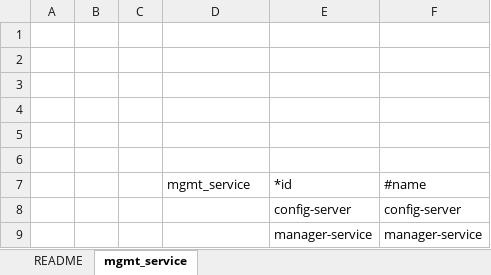
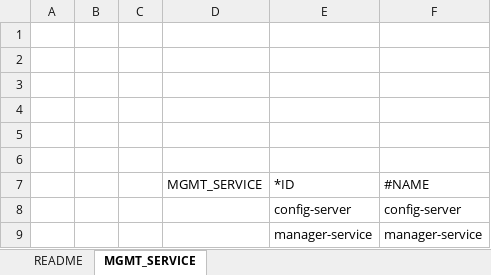
Before and after one commit to choerodon/manager-service, an Excel workbook: src/main/resources/script/db/2018-03-27-init-data.xlsx, sheet MGMT_SERVICE, drawn as a sheet; values as stored, in another font and other column widths than the file's, no borders; removed rows and columns are numbered as before the commit, all else as after; the diff names each change by its address in the sheet, - before the commit and + after, or states it on an @@ line.

```diff
--- a/src/main/resources/script/db/2018-03-27-init-data.xlsx (sheet MGMT_SERVICE)
+++ b/src/main/resources/script/db/2018-03-27-init-data.xlsx (sheet MGMT_SERVICE)
-sheet tab: mgmt_service
+sheet tab: MGMT_SERVICE
-row 7:  |  |  | mgmt_service | *id | #name
+row 7:  |  |  | MGMT_SERVICE | *ID | #NAME
```
Also changed, not shown: 14 other files.
